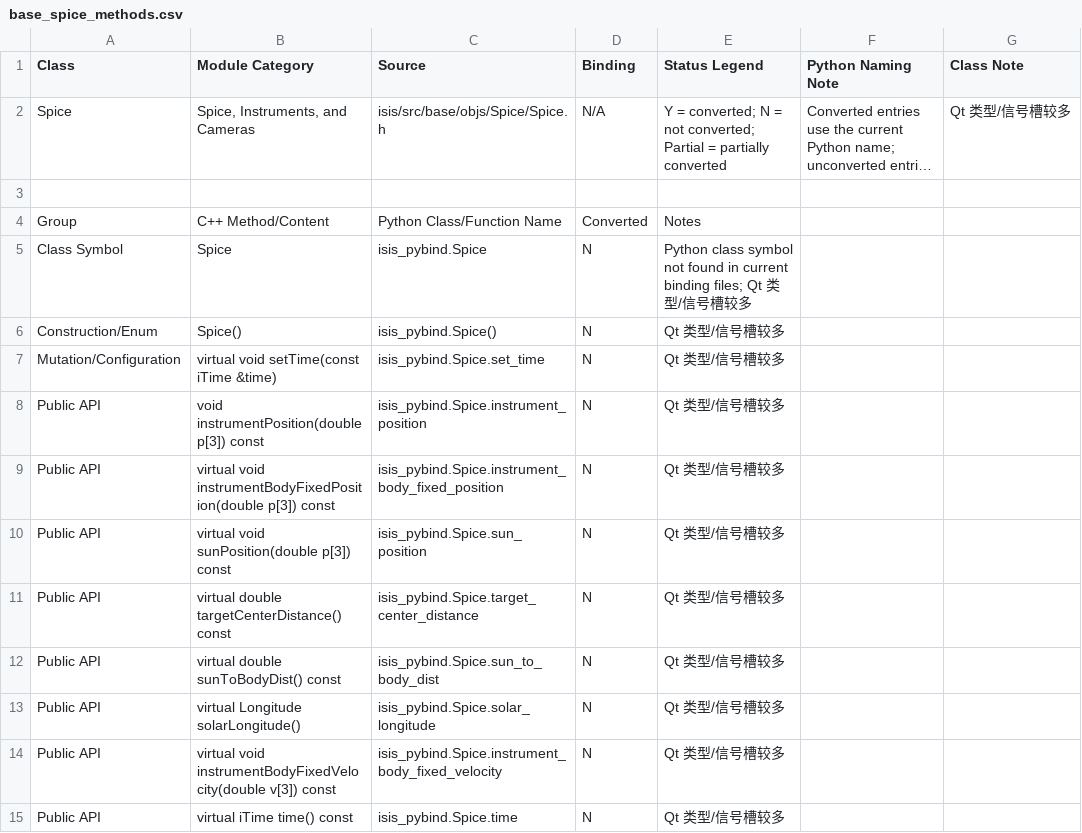
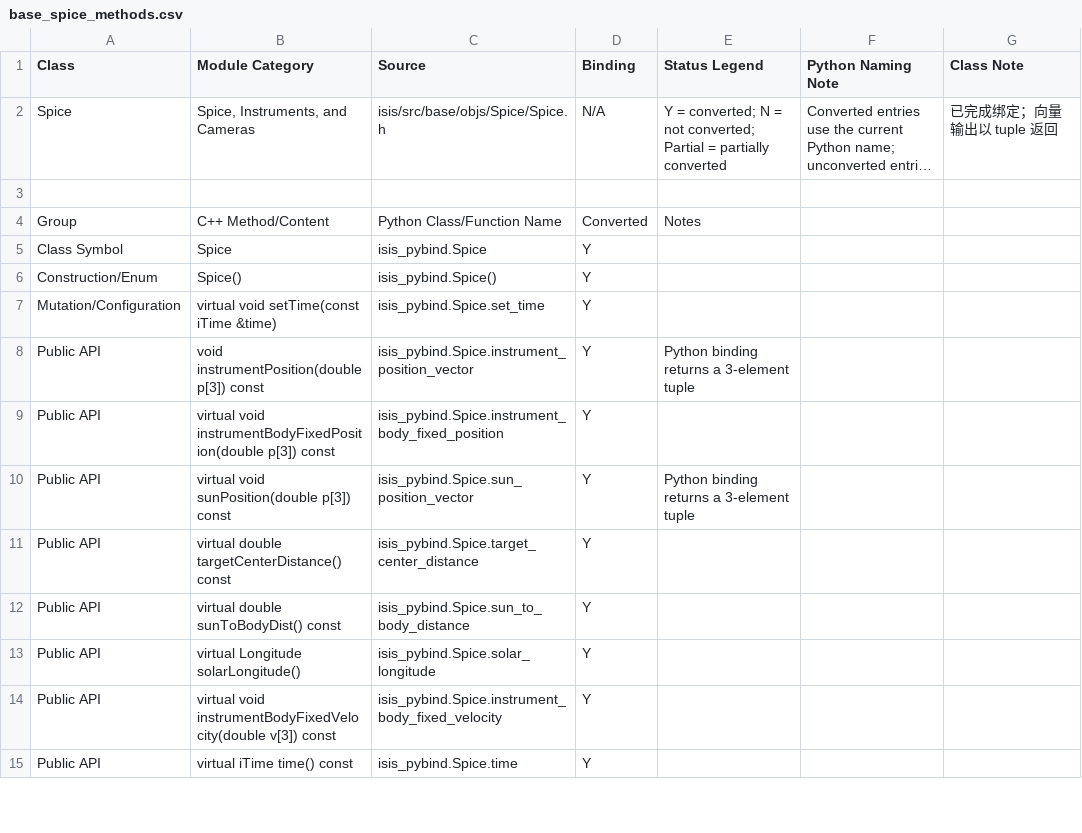
Before and after one commit to gengxun-henu/pyisis, a CSV file: class_bind_methods_details/base_spice_methods.csv, drawn as a sheet; only a part is shown; long unchanged cells end in …; the diff covers the shown part only; the diff names each change by its address in the sheet, - before the commit and + after, or states it on an @@ line.

```diff
--- a/class_bind_methods_details/base_spice_methods.csv
+++ b/class_bind_methods_details/base_spice_methods.csv
-G2 (Class Note): Qt 类型/信号槽较多
+G2 (Class Note): 已完成绑定；向量输出以 tuple 返回
-D5:D15 (Binding): N
+D5:D15 (Binding): Y
-E5 (Status Legend): Python class symbol not found in current binding files; Qt 类型/信号槽较多
+E5 (Status Legend): (empty)
-E6:E7 (Status Legend): Qt 类型/信号槽较多
+E6:E7 (Status Legend): (empty)
-C8 (Source): isis_pybind.Spice.instrument_position
+C8 (Source): isis_pybind.Spice.instrument_position_vector
-E8 (Status Legend): Qt 类型/信号槽较多
+E8 (Status Legend): Python binding returns a 3-element tuple
-E9 (Status Legend): Qt 类型/信号槽较多
+E9 (Status Legend): (empty)
-C10 (Source): isis_pybind.Spice.sun_position
+C10 (Source): isis_pybind.Spice.sun_position_vector
-E10 (Status Legend): Qt 类型/信号槽较多
+E10 (Status Legend): Python binding returns a 3-element tuple
-E11:E15 (Status Legend): Qt 类型/信号槽较多
+E11:E15 (Status Legend): (empty)
-C12 (Source): isis_pybind.Spice.sun_to_body_dist
+C12 (Source): isis_pybind.Spice.sun_to_body_distance
```
Also changed, not shown: 54 edited cells elsewhere in this file, class_bind_methods_details/methods_inventory_summary.csv, todo_pybind11.csv, 3 other files.
